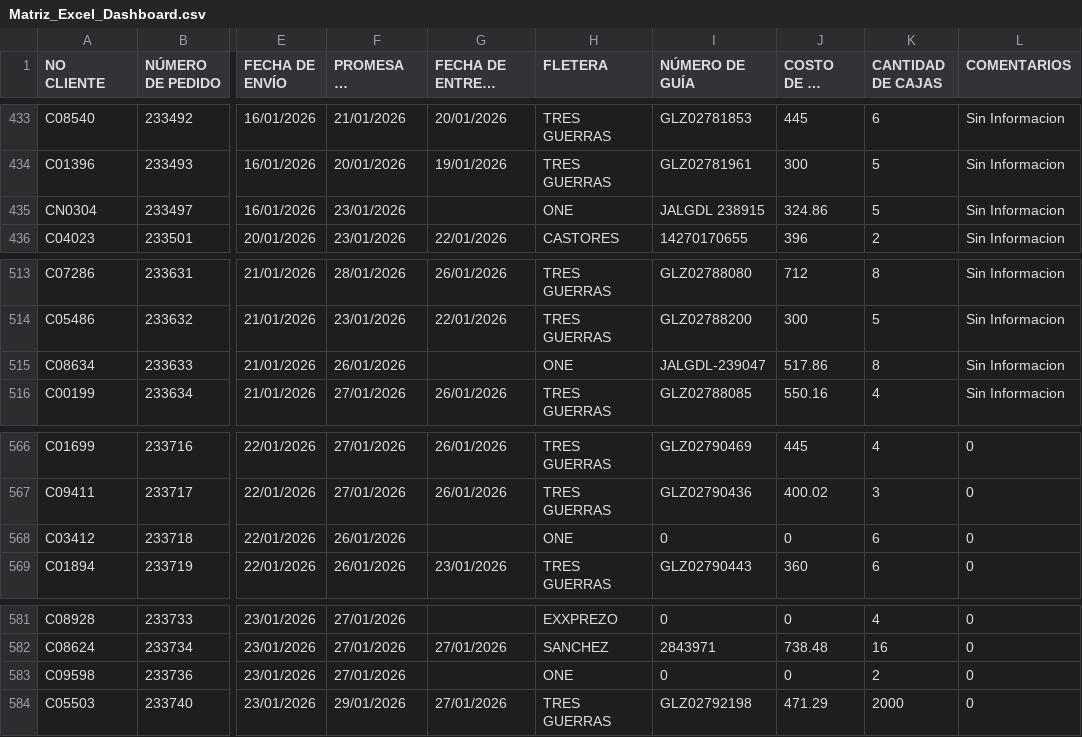
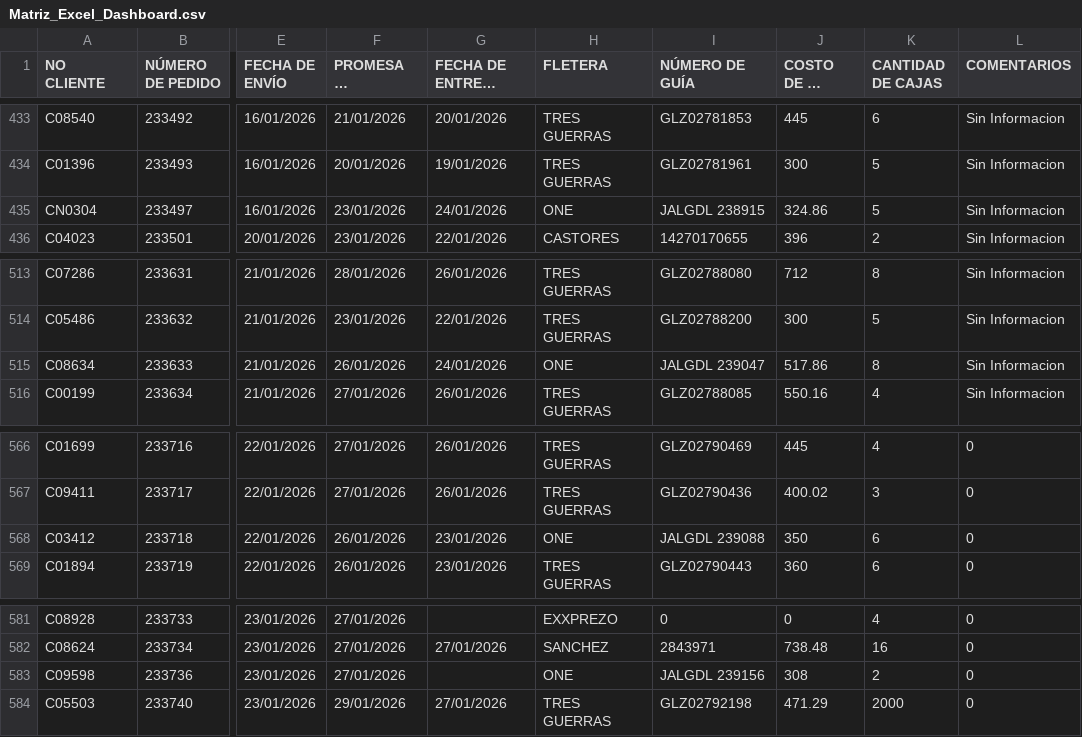
Before and after one commit to RH2026/dashboard-logistica, a CSV file: Matriz_Excel_Dashboard.csv, drawn as a sheet; only a part is shown, gaps mark what is left out; long unchanged cells end in …; the diff names each change by its address in the sheet, - before the commit and + after, or states it on an @@ line.

Commit message:
Add files via upload

```diff
--- a/Matriz_Excel_Dashboard.csv
+++ b/Matriz_Excel_Dashboard.csv
-G435 (FECHA DE ENTREGA REAL): (empty)
+G435 (FECHA DE ENTREGA REAL): 24/01/2026
-G515 (FECHA DE ENTREGA REAL): (empty)
+G515 (FECHA DE ENTREGA REAL): 24/01/2026
-I515 (NÚMERO DE GUÍA): JALGDL-239047
+I515 (NÚMERO DE GUÍA): JALGDL 239047
-G568 (FECHA DE ENTREGA REAL): (empty)
+G568 (FECHA DE ENTREGA REAL): 23/01/2026
-I568 (NÚMERO DE GUÍA): 0
+I568 (NÚMERO DE GUÍA): JALGDL 239088
-J568 (COSTO DE LA GUÍA): 0
+J568 (COSTO DE LA GUÍA): 350
-I583 (NÚMERO DE GUÍA): 0
+I583 (NÚMERO DE GUÍA): JALGDL 239156
-J583 (COSTO DE LA GUÍA): 0
+J583 (COSTO DE LA GUÍA): 308
```
